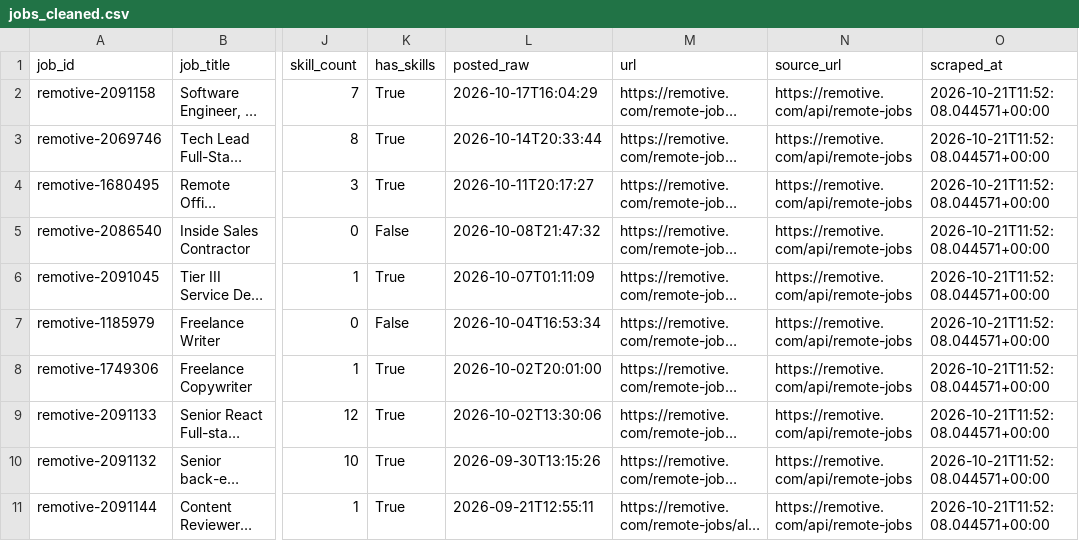
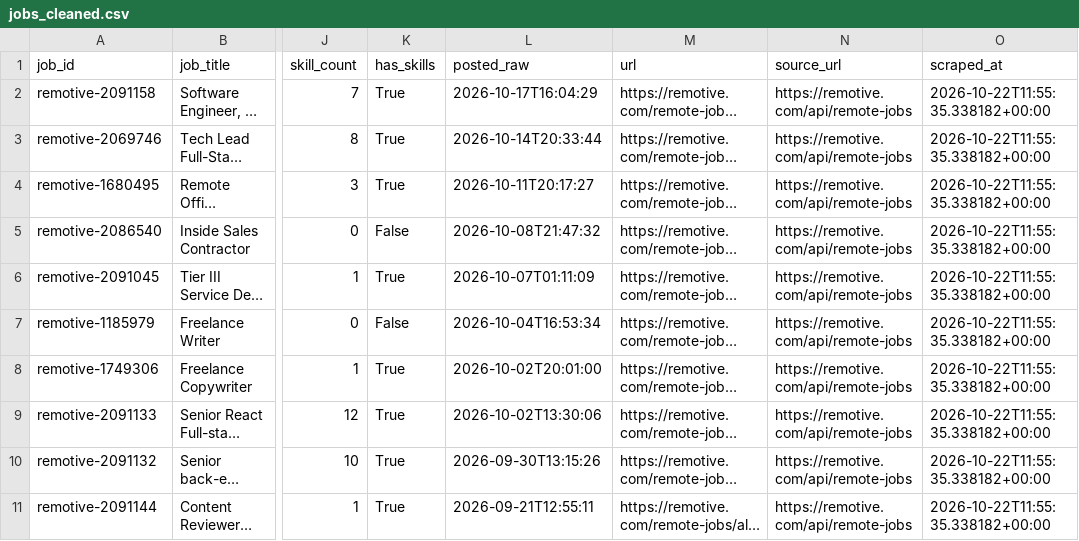
Before and after one commit to AnthonyNgata/job-market-scraper, a CSV file: data/cleaned/jobs_cleaned.csv, drawn as a sheet; only a part is shown, gaps mark what is left out; long unchanged cells end in …; the diff names each change by its address in the sheet, - before the commit and + after, or states it on an @@ line.

```diff
--- a/data/cleaned/jobs_cleaned.csv
+++ b/data/cleaned/jobs_cleaned.csv
-O2:O11 (scraped_at): 2026-10-21T11:52:08.044571+00:00
+O2:O11 (scraped_at): 2026-10-22T11:55:35.338182+00:00
```
Also changed, not shown: 2 other files.
